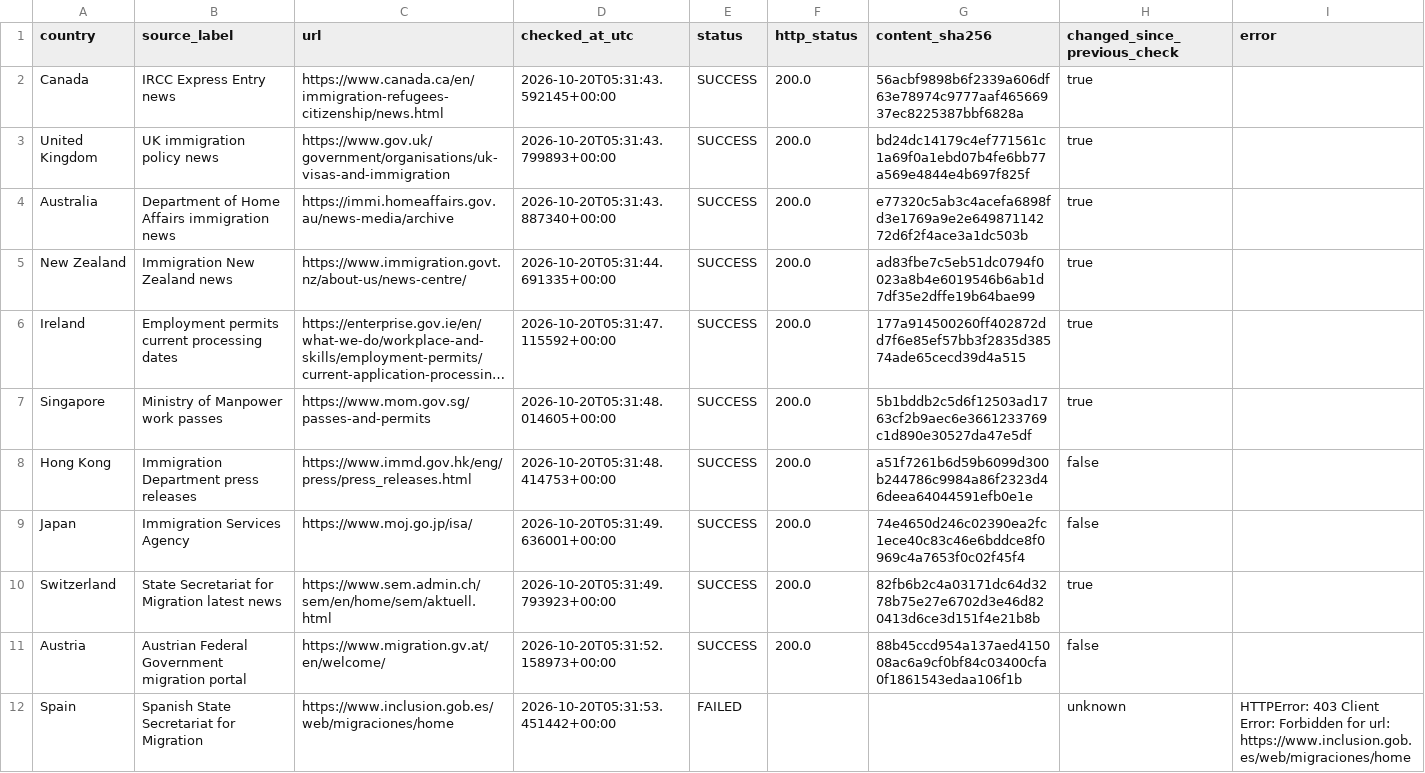
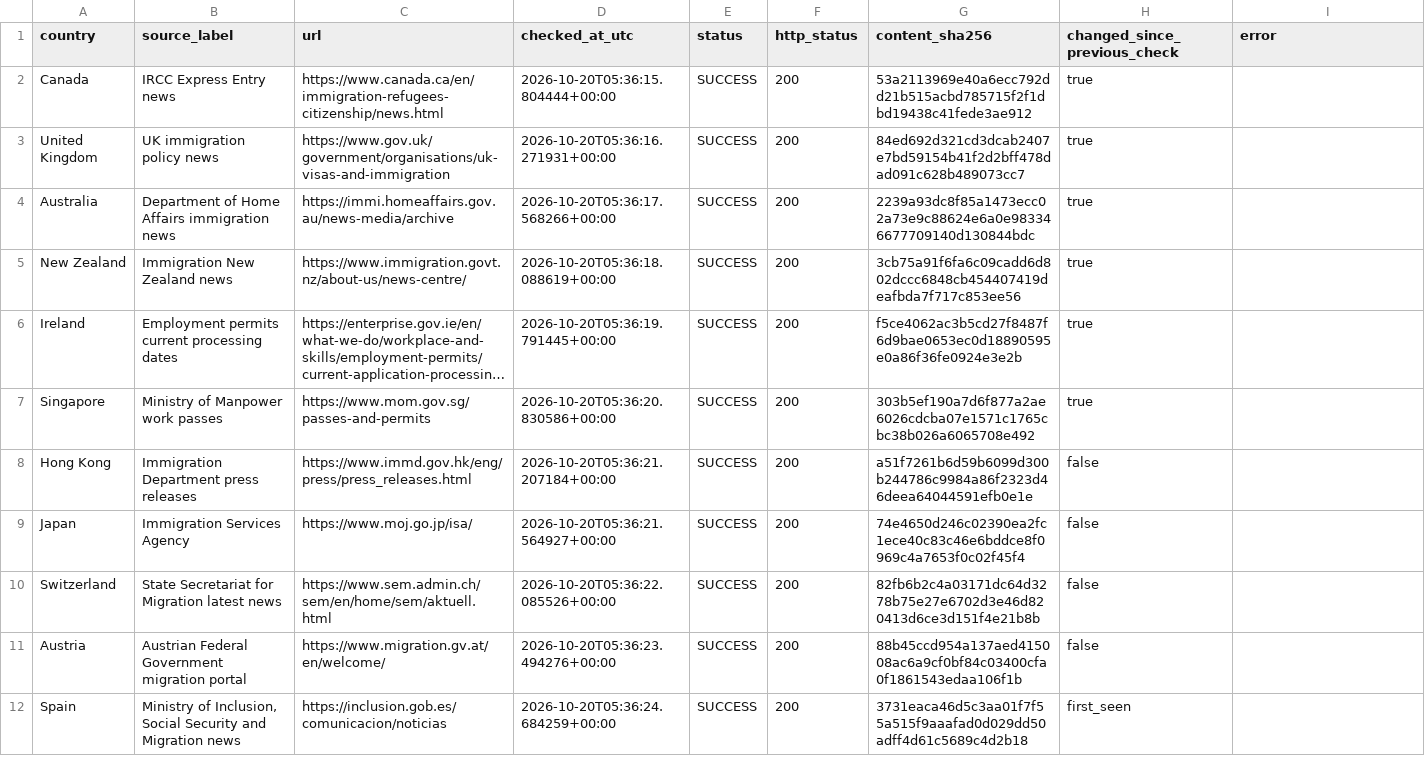
Before and after one commit to schnozenstein/eom-migration-model, a CSV file: metadata/policy_page_watch_status.csv, drawn as a sheet; long unchanged cells end in …; the diff names each change by its address in the sheet, - before the commit and + after, or states it on an @@ line.

```diff
--- a/metadata/policy_page_watch_status.csv
+++ b/metadata/policy_page_watch_status.csv
-D2 (checked_at_utc): 2026-10-20T05:31:43.592145+00:00
+D2 (checked_at_utc): 2026-10-20T05:36:15.804444+00:00
-F2:F11 (http_status): 200.0
+F2:F11 (http_status): 200
-G2 (content_sha256): 56acbf9898b6f2339a606df63e78974c9777aaf46566937ec8225387bbf6828a
+G2 (content_sha256): 53a2113969e40a6ecc792dd21b515acbd785715f2f1dbd19438c41fede3ae912
-D3 (checked_at_utc): 2026-10-20T05:31:43.799893+00:00
+D3 (checked_at_utc): 2026-10-20T05:36:16.271931+00:00
-G3 (content_sha256): bd24dc14179c4ef771561c1a69f0a1ebd07b4fe6bb77a569e4844e4b697f825f
+G3 (content_sha256): 84ed692d321cd3dcab2407e7bd59154b41f2d2bff478dad091c628b489073cc7
-D4 (checked_at_utc): 2026-10-20T05:31:43.887340+00:00
+D4 (checked_at_utc): 2026-10-20T05:36:17.568266+00:00
-G4 (content_sha256): e77320c5ab3c4acefa6898fd3e1769a9e2e64987114272d6f2f4ace3a1dc503b
+G4 (content_sha256): 2239a93dc8f85a1473ecc02a73e9c88624e6a0e983346677709140d130844bdc
-D5 (checked_at_utc): 2026-10-20T05:31:44.691335+00:00
+D5 (checked_at_utc): 2026-10-20T05:36:18.088619+00:00
-G5 (content_sha256): ad83fbe7c5eb51dc0794f0023a8b4e6019546b6ab1d7df35e2dffe19b64bae99
+G5 (content_sha256): 3cb75a91f6fa6c09cadd6d802dccc6848cb454407419deafbda7f717c853ee56
-D6 (checked_at_utc): 2026-10-20T05:31:47.115592+00:00
+D6 (checked_at_utc): 2026-10-20T05:36:19.791445+00:00
-G6 (content_sha256): 177a914500260ff402872dd7f6e85ef57bb3f2835d38574ade65cecd39d4a515
+G6 (content_sha256): f5ce4062ac3b5cd27f8487f6d9bae0653ec0d18890595e0a86f36fe0924e3e2b
-D7 (checked_at_utc): 2026-10-20T05:31:48.014605+00:00
+D7 (checked_at_utc): 2026-10-20T05:36:20.830586+00:00
-G7 (content_sha256): 5b1bddb2c5d6f12503ad1763cf2b9aec6e3661233769c1d890e30527da47e5df
+G7 (content_sha256): 303b5ef190a7d6f877a2ae6026cdcba07e1571c1765cbc38b026a6065708e492
-D8 (checked_at_utc): 2026-10-20T05:31:48.414753+00:00
+D8 (checked_at_utc): 2026-10-20T05:36:21.207184+00:00
-D9 (checked_at_utc): 2026-10-20T05:31:49.636001+00:00
+D9 (checked_at_utc): 2026-10-20T05:36:21.564927+00:00
-D10 (checked_at_utc): 2026-10-20T05:31:49.793923+00:00
+D10 (checked_at_utc): 2026-10-20T05:36:22.085526+00:00
-H10 (changed_since_previous_check): true
+H10 (changed_since_previous_check): false
-D11 (checked_at_utc): 2026-10-20T05:31:52.158973+00:00
+D11 (checked_at_utc): 2026-10-20T05:36:23.494276+00:00
-B12 (source_label): Spanish State Secretariat for Migration
+B12 (source_label): Ministry of Inclusion, Social Security and Migration news
-C12 (url): https://www.inclusion.gob.es/web/migraciones/home
+C12 (url): https://inclusion.gob.es/comunicacion/noticias
-D12 (checked_at_utc): 2026-10-20T05:31:53.451442+00:00
+D12 (checked_at_utc): 2026-10-20T05:36:24.684259+00:00
-E12 (status): FAILED
+E12 (status): SUCCESS
-F12 (http_status): (empty)
+F12 (http_status): 200
-G12 (content_sha256): (empty)
+G12 (content_sha256): 3731eaca46d5c3aa01f7f55a515f9aaafad0d029dd50adff4d61c5689c4d2b18
-H12 (changed_since_previous_check): unknown
+H12 (changed_since_previous_check): first_seen
-I12 (error): HTTPError: 403 Client Error: Forbidden for url: https://www.inclusion.gob.es/web/migraciones/home
+I12 (error): (empty)
```
Also changed, not shown: data/raw/brazil_world_bank_macro.csv, data/raw/eurostat_migration_flows.csv, 13 other files.
